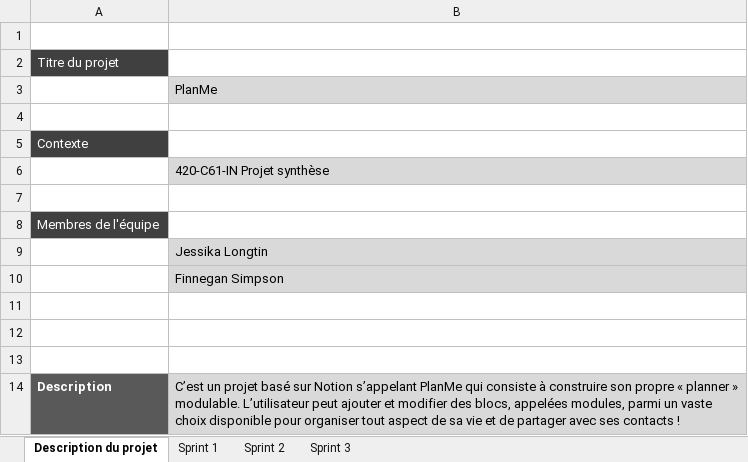
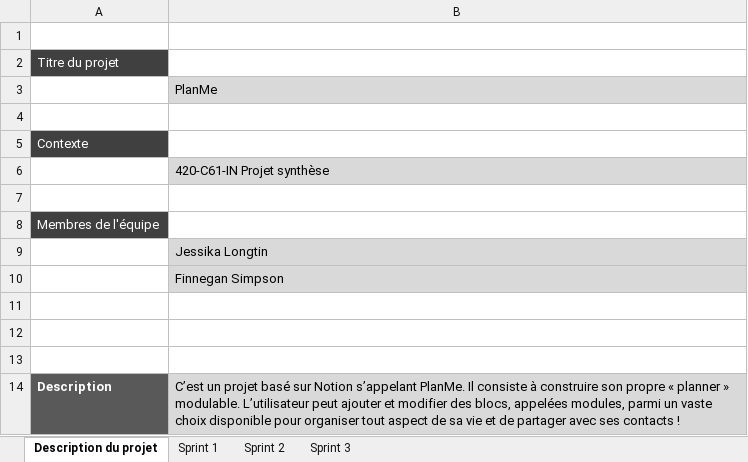
Before and after one commit to jslongtin/PlanMe, an Excel workbook: C61/sprint0/Plannification.xlsx, sheet Description du projet, drawn as a sheet; values as stored, in another font and other column widths than the file's, no borders; the diff names each change by its address in the sheet, - before the commit and + after, or states it on an @@ line.

```diff
--- a/C61/sprint0/Plannification.xlsx (sheet Description du projet)
+++ b/C61/sprint0/Plannification.xlsx (sheet Description du projet)
-B14: …Notion s’appelant PlanMe qui consiste à…
+B14: …Notion s’appelant PlanMe. Il consiste à…
```
Also changed, not shown: sheet Sprint 1, sheet Sprint 2, sheet Sprint 3, formulas that keep their value, hidden cells, 1 other file.
